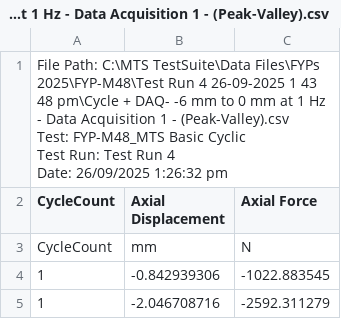
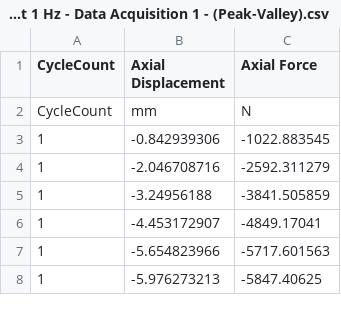
Before and after one commit to mev43/FYP-Cyclic-Compression-Data-Analysis, a CSV file: 0 WK/20250927 95-50/Test Run 4 26-09-2025 1 43 48 pm/Cycle + DAQ- -6 mm to 0 mm at 1 Hz - Data Acquisition 1 - (Peak-Valley).csv, drawn as a sheet; only a part is shown; the shorter side is filled out with more unchanged rows.

```diff
--- a/0 WK/20250927 95-50/Test Run 4 26-09-2025 1 43 48 pm/Cycle + DAQ- -6 mm to 0 mm at 1 Hz - Data Acquisition 1 - (Peak-Valley).csv
+++ b/0 WK/20250927 95-50/Test Run 4 26-09-2025 1 43 48 pm/Cycle + DAQ- -6 mm to 0 mm at 1 Hz - Data Acquisition 1 - (Peak-Valley).csv
@@ -1,7 +1 @@
-"File Path: C:\MTS TestSuite\Data Files\FYPs 2025\FYP-M48\Test Run 4 26-09-2025 1 43 48 pm\Cycle + DAQ- -6 mm to 0 mm at 1 Hz - Data Acquisition 1 - (Peak-Valley).csv
-Test: FYP-M48_MTS Basic Cyclic
-Test Run: Test Run 4
-Date: 26/09/2025 1:26:32 pm
-
-",,
 CycleCount,Axial Displacement ,Axial Force
```
Also changed, not shown: 0 WK/20250922 95-50 Reprint/Test Run 3 22-09-2025 3 31 51 pm/Cycle + DAQ- -6 mm to 0 mm at 1 Hz - Data Acquisition 1 - (Peak-Valley).csv, 1 WK Repeats/20250929 95-50 Reprint/Test Run 5 29-09-2025 5 32 31 pm/Cycle + DAQ- -6 mm to 0 mm at 1 Hz - Data Acquisition 1 - (Peak-Valley).csv, 12 other files.
